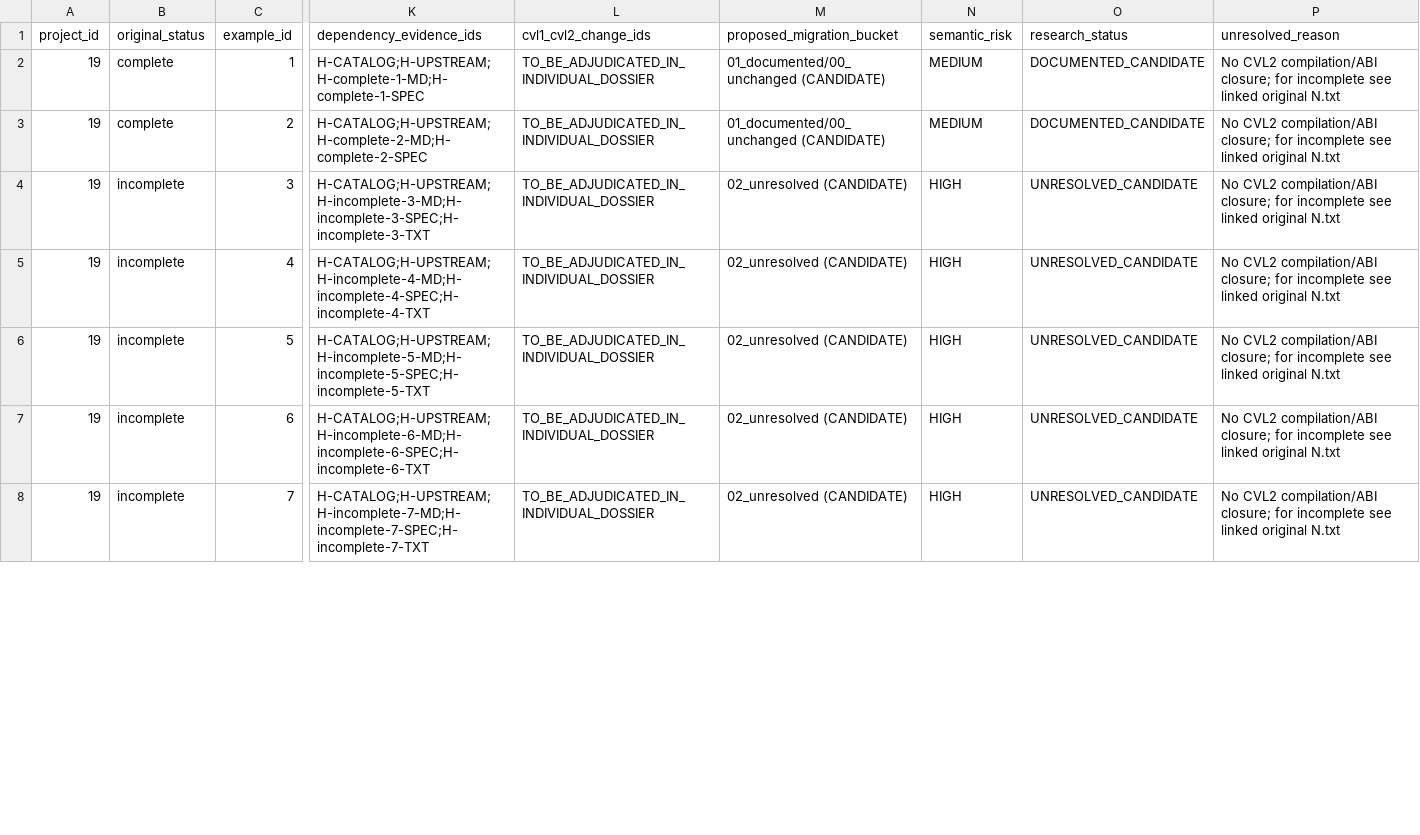
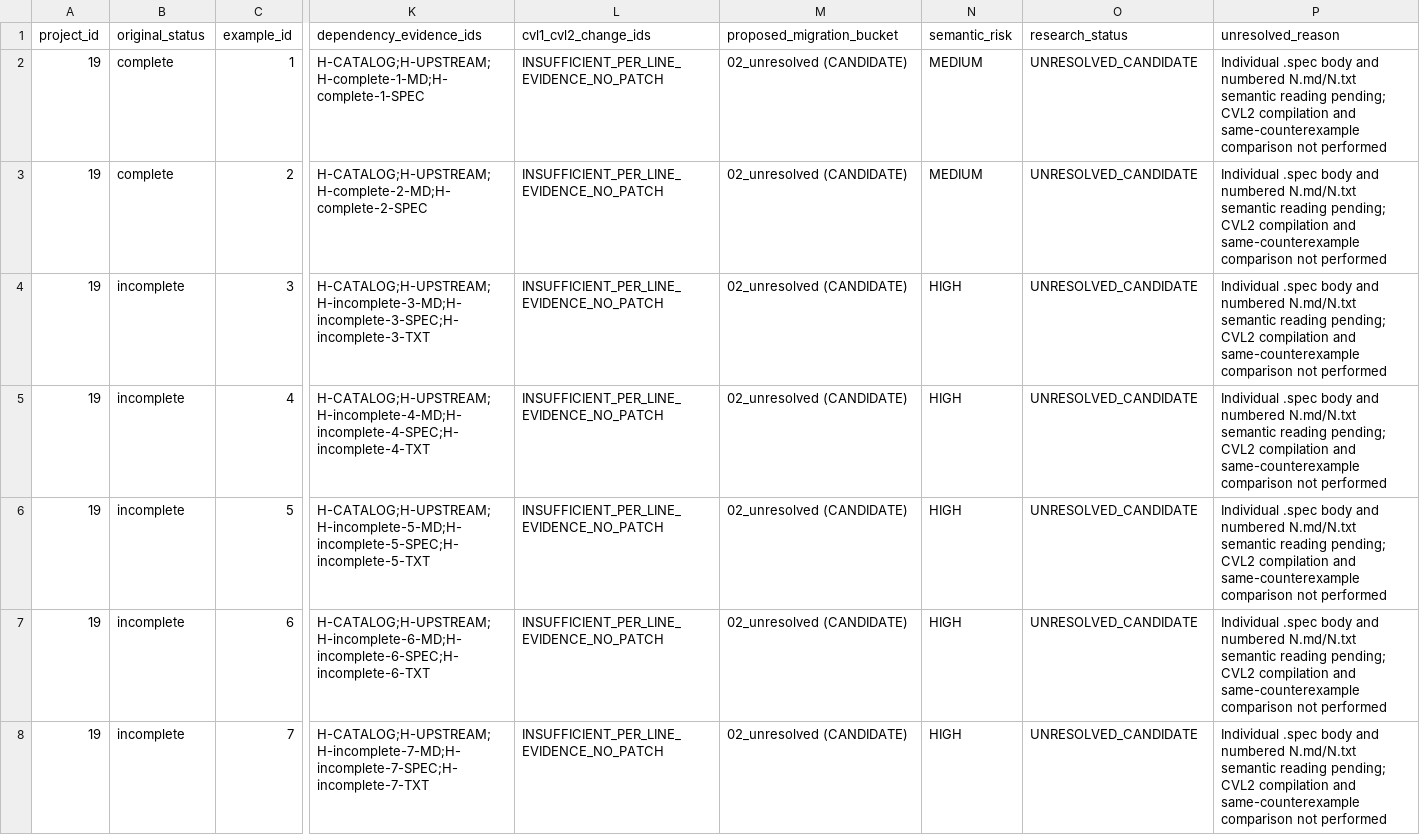
Before and after one commit to matheus-junio-da-silva/Web3Bugs, a CSV file: Web3Bugs-certora/docs/cvl2/research/AGENTE-05/19/properties.csv, drawn as a sheet; only a part is shown, gaps mark what is left out; the diff covers the shown part only; the diff names each change by its address in the sheet, - before the commit and + after, or states it on an @@ line.

```diff
--- a/Web3Bugs-certora/docs/cvl2/research/AGENTE-05/19/properties.csv
+++ b/Web3Bugs-certora/docs/cvl2/research/AGENTE-05/19/properties.csv
-L2:L8 (cvl1_cvl2_change_ids): TO_BE_ADJUDICATED_IN_INDIVIDUAL_DOSSIER
+L2:L8 (cvl1_cvl2_change_ids): INSUFFICIENT_PER_LINE_EVIDENCE_NO_PATCH
-M2:M3 (proposed_migration_bucket): 01_documented/00_unchanged (CANDIDATE)
+M2:M3 (proposed_migration_bucket): 02_unresolved (CANDIDATE)
-O2:O3 (research_status): DOCUMENTED_CANDIDATE
+O2:O3 (research_status): UNRESOLVED_CANDIDATE
-P2:P8 (unresolved_reason): No CVL2 compilation/ABI closure; for incomplete see linked original N.txt
+P2:P8 (unresolved_reason): Individual .spec body and numbered N.md/N.txt semantic reading pending; CVL2 compilation and same-counterexample comparison not performed
```
Also changed, not shown: 60 edited cells elsewhere in this file, Web3Bugs-certora/docs/cvl2/research/AGENTE-05/6/properties.csv, Web3Bugs-certora/docs/cvl2/research/AGENTE-05/7/properties.csv, 3 other files.
